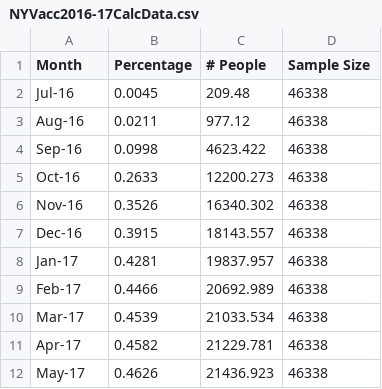
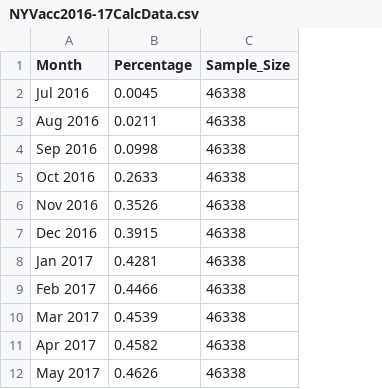
Before and after one commit to giolee88/FluTracker, a CSV file: Code/Data/NYVacc2016-17CalcData.csv, drawn as a sheet; removed rows and columns are numbered as before the commit, all else as after; the diff names each change by its address in the sheet, - before the commit and + after, or states it on an @@ line.

Commit message:
further edits
I further edited my CSV files in Excel to make the columns line up exactly so that I can merge them together without issue in Python Pandas.

```diff
--- a/Code/Data/NYVacc2016-17CalcData.csv
+++ b/Code/Data/NYVacc2016-17CalcData.csv
-column C (# People), rows 2-12: 209.48 | 977.12 | 4623.422 | 12200.273 | 16340.302 | 18143.557 | 19837.957 | 20692.989 | 21033.534 | 21229.781 | 21436.923
-C1: Sample Size
+C1: Sample_Size
-A2 (Month): Jul-16
+A2 (Month): Jul 2016
-A3 (Month): Aug-16
+A3 (Month): Aug 2016
-A4 (Month): Sep-16
+A4 (Month): Sep 2016
-A5 (Month): Oct-16
+A5 (Month): Oct 2016
-A6 (Month): Nov-16
+A6 (Month): Nov 2016
-A7 (Month): Dec-16
+A7 (Month): Dec 2016
-A8 (Month): Jan-17
+A8 (Month): Jan 2017
-A9 (Month): Feb-17
+A9 (Month): Feb 2017
-A10 (Month): Mar-17
+A10 (Month): Mar 2017
-A11 (Month): Apr-17
+A11 (Month): Apr 2017
-A12 (Month): May-17
+A12 (Month): May 2017
```
Also changed, not shown: Code/Data/NYVacc2015-16CalcData.csv, 1 other file.
